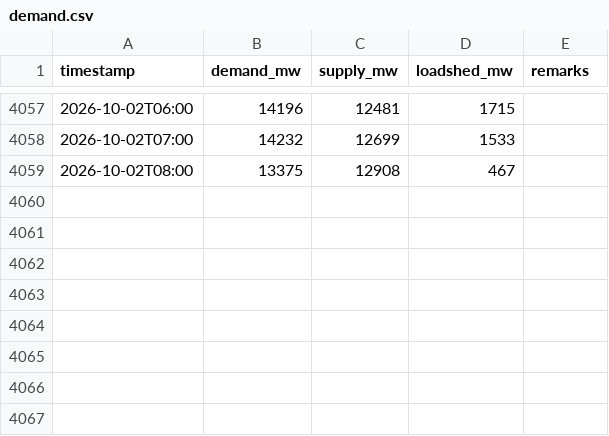
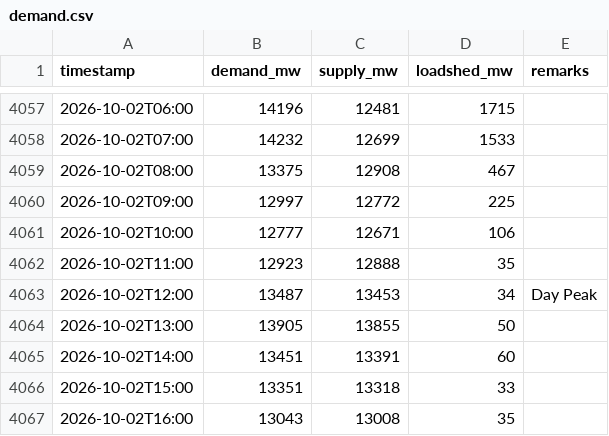
Before and after one commit to dhrupo/loadshedding-bd, a CSV file: data/demand.csv, drawn as a sheet; only a part is shown, gaps mark what is left out.

```diff
--- a/data/demand.csv
+++ b/data/demand.csv
@@ -4059 +4059,9 @@ timestamp,demand_mw,supply_mw,loadshed_mw,remarks
 2026-10-02T08:00,13375,12908,467,
+2026-10-02T09:00,12997,12772,225,
+2026-10-02T10:00,12777,12671,106,
+2026-10-02T11:00,12923,12888,35,
+2026-10-02T12:00,13487,13453,34,Day Peak
+2026-10-02T13:00,13905,13855,50,
+2026-10-02T14:00,13451,13391,60,
+2026-10-02T15:00,13351,13318,33,
+2026-10-02T16:00,13043,13008,35,
```
Also changed, not shown: data/bmd_forecast.csv, data/generation.csv, 3 other files.
